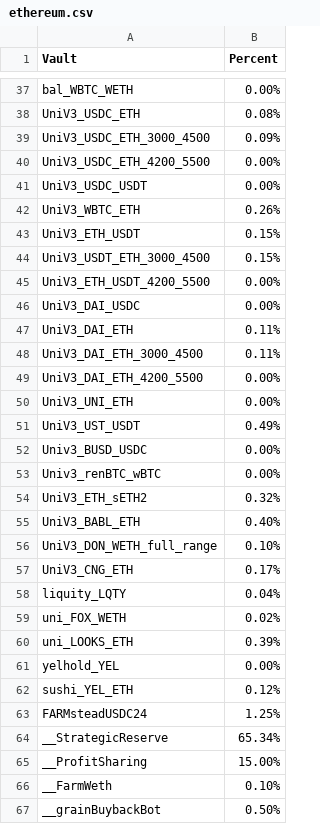
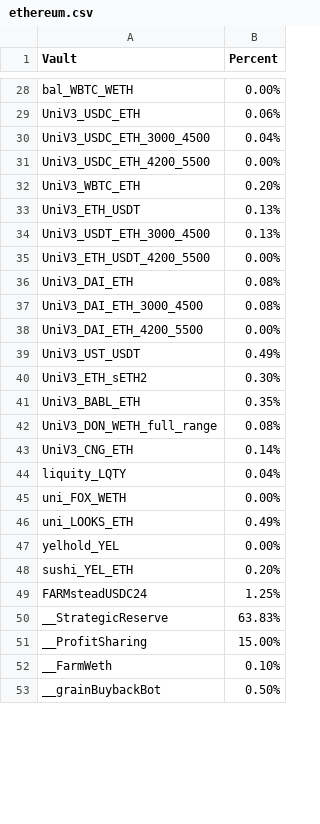
Before and after one commit to harvest-finance/harvest-api, a CSV file: workbench/emissions/_data/ethereum.csv, drawn as a sheet; only a part is shown, gaps mark what is left out; removed rows and columns are numbered as before the commit, all else as after; the diff covers the shown part only; the diff names each change by its address in the sheet, - before the commit and + after, or states it on an @@ line.

```diff
--- a/workbench/emissions/_data/ethereum.csv
+++ b/workbench/emissions/_data/ethereum.csv
-B29 (Percent): 0.08%
+B29 (Percent): 0.06%
-B30 (Percent): 0.09%
+B30 (Percent): 0.04%
-row 41: UniV3_USDC_USDT | 0.00%
-B32 (Percent): 0.26%
+B32 (Percent): 0.20%
-B33:B34 (Percent): 0.15%
+B33:B34 (Percent): 0.13%
-row 46: UniV3_DAI_USDC | 0.00%
-B36:B37 (Percent): 0.11%
+B36:B37 (Percent): 0.08%
-row 50: UniV3_UNI_ETH | 0.00%
-row 52: Univ3_BUSD_USDC | 0.00%
-row 53: Univ3_renBTC_wBTC | 0.00%
-B40 (Percent): 0.32%
+B40 (Percent): 0.30%
-B41 (Percent): 0.40%
+B41 (Percent): 0.35%
-B42 (Percent): 0.10%
+B42 (Percent): 0.08%
-B43 (Percent): 0.17%
+B43 (Percent): 0.14%
-B45 (Percent): 0.02%
+B45 (Percent): 0.00%
-B46 (Percent): 0.39%
+B46 (Percent): 0.49%
-B48 (Percent): 0.12%
+B48 (Percent): 0.20%
-B50 (Percent): 65.34%
+B50 (Percent): 63.83%
```
Also changed, not shown: 9 removed rows and 6 edited cells elsewhere in this file, workbench/emissions/_data/polygon.csv.
